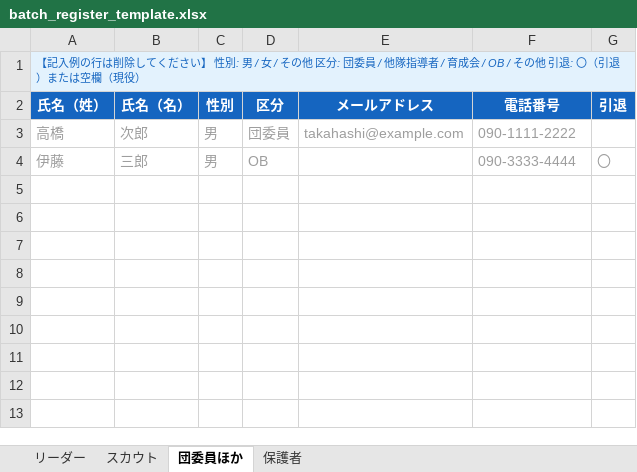
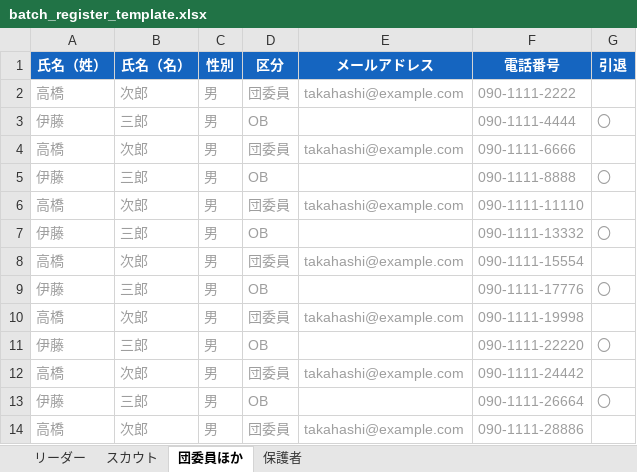
Before and after one commit to staka1126/boyscout_app, an Excel workbook: batch_register_template.xlsx, sheet 団委員ほか, drawn as a sheet; values as stored, in another font and other column widths than the file's, no borders; removed rows and columns are numbered as before the commit, all else as after; the diff names each change by its address in the sheet, - before the commit and + after, or states it on an @@ line.

```diff
--- a/batch_register_template.xlsx (sheet 団委員ほか)
+++ b/batch_register_template.xlsx (sheet 団委員ほか)
-row 1: 【記入例の行は削除してください】 性別: 男 / 女 / その他 区分: 団委員 / 他隊指導者 / 育成会 / OB / その他 引退: 〇（引退）または空欄（現役）
-F3 (電話番号): 090-3333-4444
+F3 (電話番号): 090-1111-4444
+row 4: 高橋 | 次郎 | 男 | 団委員 | takahashi@example.com | 090-1111-6666
+row 5: 伊藤 | 三郎 | 男 | OB |  | 090-1111-8888 | 〇
+row 6: 高橋 | 次郎 | 男 | 団委員 | takahashi@example.com | 090-1111-11110
+row 7: 伊藤 | 三郎 | 男 | OB |  | 090-1111-13332 | 〇
+row 8: 高橋 | 次郎 | 男 | 団委員 | takahashi@example.com | 090-1111-15554
+row 9: 伊藤 | 三郎 | 男 | OB |  | 090-1111-17776 | 〇
+row 10: 高橋 | 次郎 | 男 | 団委員 | takahashi@example.com | 090-1111-19998
+row 11: 伊藤 | 三郎 | 男 | OB |  | 090-1111-22220 | 〇
+row 12: 高橋 | 次郎 | 男 | 団委員 | takahashi@example.com | 090-1111-24442
+row 13: 伊藤 | 三郎 | 男 | OB |  | 090-1111-26664 | 〇
+row 14: 高橋 | 次郎 | 男 | 団委員 | takahashi@example.com | 090-1111-28886
```
Also changed, not shown: sheet リーダー, sheet スカウト, sheet 保護者, 9 other files.
